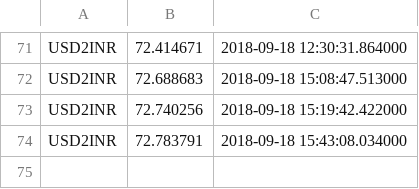
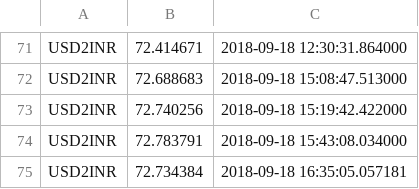
Before and after one commit to NVKPAVANKUMAR/WebScrapeWithPython, a CSV file: CurrencyValue.csv, drawn as a sheet; only a part is shown, gaps mark what is left out.

```diff
--- a/CurrencyValue.csv
+++ b/CurrencyValue.csv
@@ -74 +74,2 @@ USD2INR,72.740256 ,2018-09-18 15:19:42.422000
 USD2INR,72.783791 ,2018-09-18 15:43:08.034000
+USD2INR,72.734384 ,2018-09-18 16:35:05.057181
```
Also changed, not shown: weather_update.csv, 7 other files.
